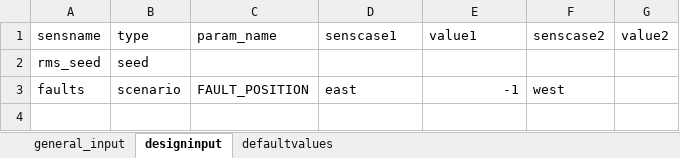
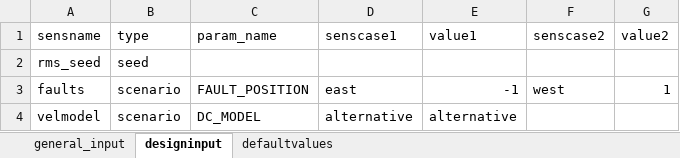
Before and after one commit to dafeda/fmu-tools, an Excel workbook: sensitivity_test.xlsx, sheet designinput, drawn as a sheet; values as stored, in another font and other column widths than the file's, no borders; the diff names each change by its address in the sheet, - before the commit and + after, or states it on an @@ line.

```diff
--- a/sensitivity_test.xlsx (sheet designinput)
+++ b/sensitivity_test.xlsx (sheet designinput)
-G3 (value2): (empty)
+G3 (value2): 1
+row 4: velmodel | scenario | DC_MODEL | alternative | alternative
```
Also changed, not shown: sheet defaultvalues, 3 other files.
